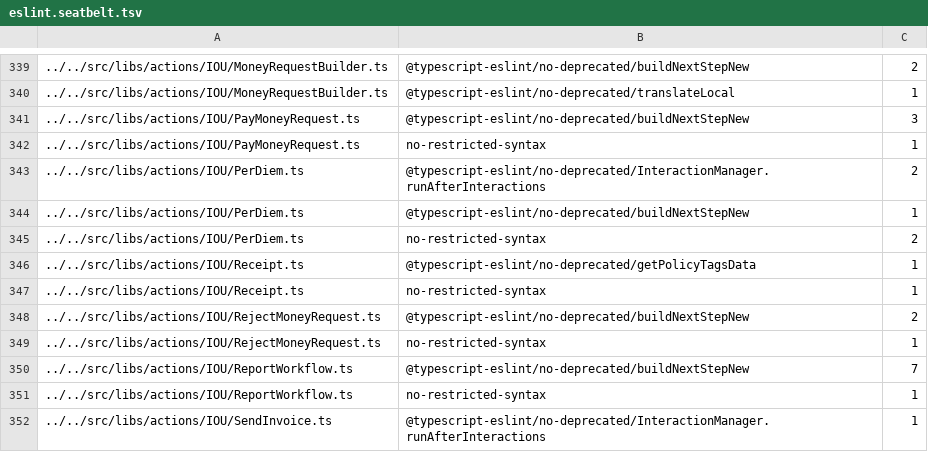
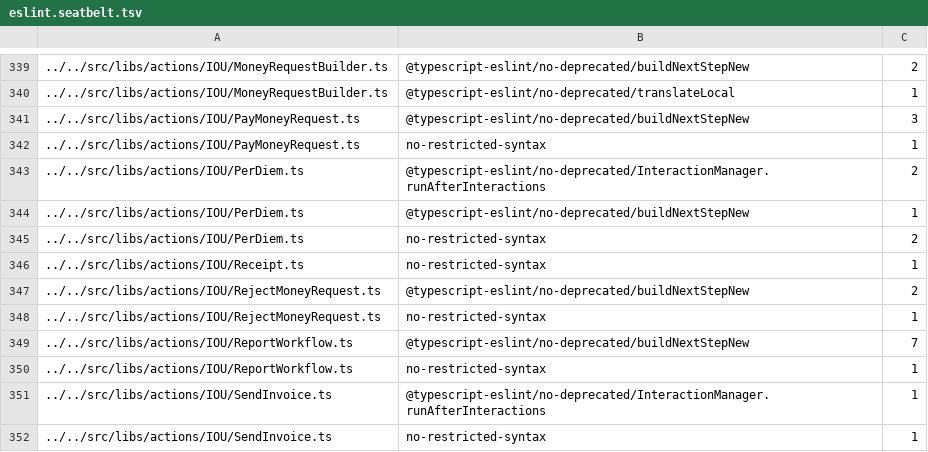
Before and after one commit to steelburn/App, a TSV file: config/eslint/eslint.seatbelt.tsv, drawn as a sheet; only a part is shown, gaps mark what is left out; the shorter side is filled out with more unchanged rows.

Commit message:
Auto-tighten eslint-seatbelt baseline

```diff
--- a/config/eslint/eslint.seatbelt.tsv
+++ b/config/eslint/eslint.seatbelt.tsv
@@ -345,3 +345,2 @@
 "../../src/libs/actions/IOU/PerDiem.ts"	"no-restricted-syntax"	2
-"../../src/libs/actions/IOU/Receipt.ts"	"@typescript-eslint/no-deprecated/getPolicyTagsData"	1
 "../../src/libs/actions/IOU/Receipt.ts"	"no-restricted-syntax"	1
```
